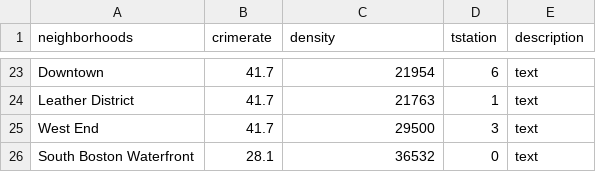
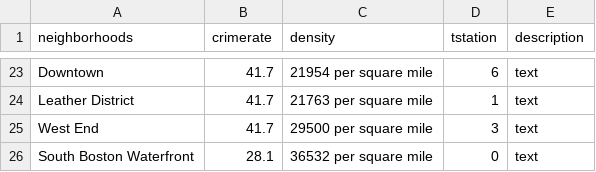
Before and after one commit to VizTechFall2017/week12-yichiacheng, a CSV file: PS01/neighborhoodsdata.csv, drawn as a sheet; only a part is shown, gaps mark what is left out; the diff covers the shown part only; the diff names each change by its address in the sheet, - before the commit and + after, or states it on an @@ line.

```diff
--- a/PS01/neighborhoodsdata.csv
+++ b/PS01/neighborhoodsdata.csv
-C23 (density): 21954
+C23 (density): 21954 per square mile
-C24 (density): 21763
+C24 (density): 21763 per square mile
-C25 (density): 29500
+C25 (density): 29500 per square mile
-C26 (density): 36532
+C26 (density): 36532 per square mile
```
Also changed, not shown: 32 edited cells elsewhere in this file, PS01/tstations.csv, 5 other files.
